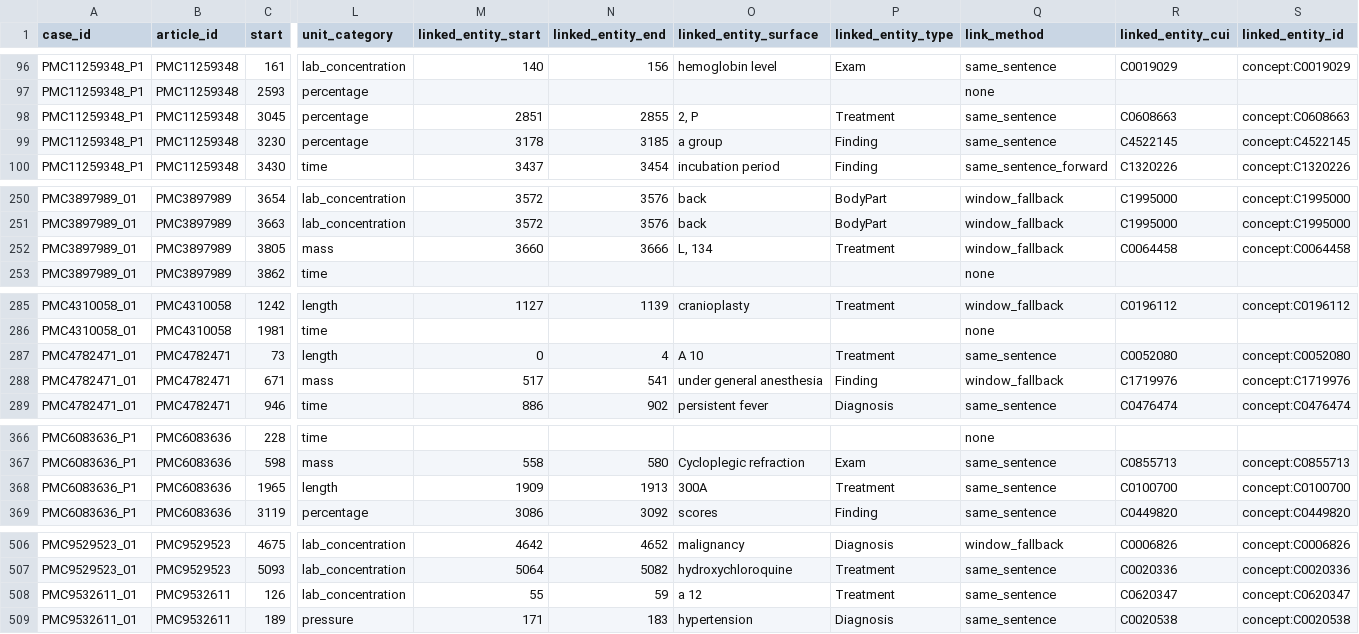
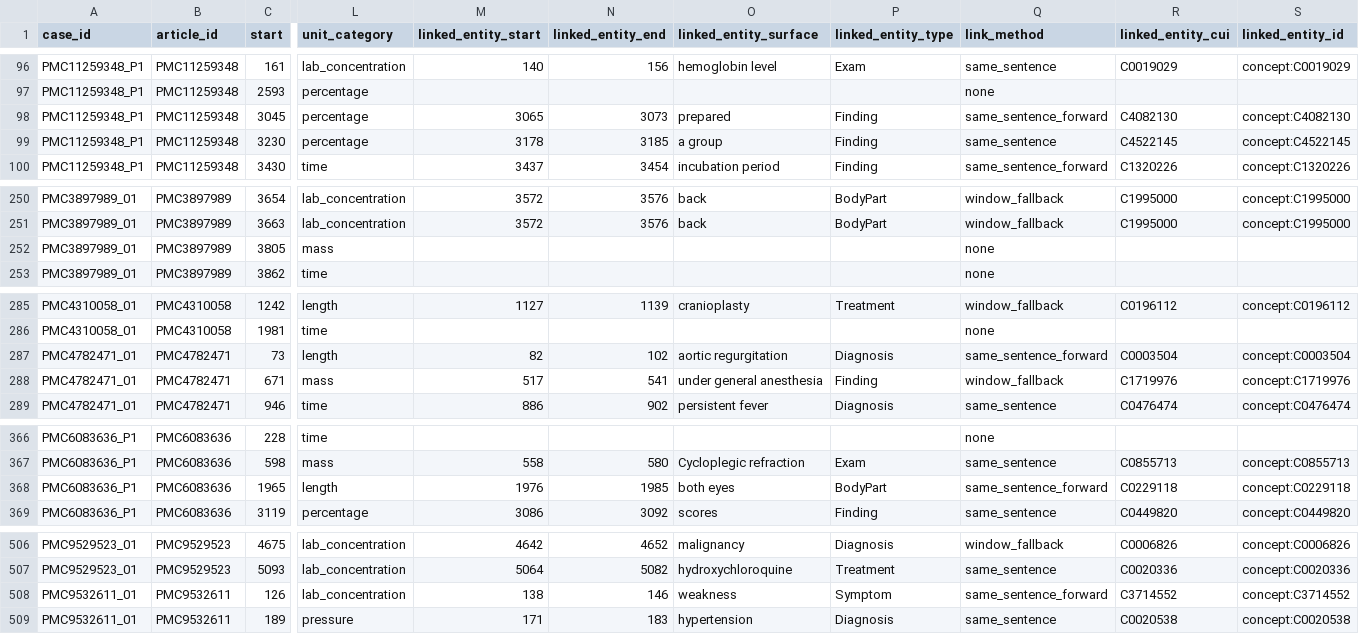
Before and after one commit to JaocHatter/Projeto-de-Natural-Language-Processing---Knowledge-Graph, a CSV file: data/processed/measurements.csv, drawn as a sheet; only a part is shown, gaps mark what is left out; the diff names each change by its address in the sheet, - before the commit and + after, or states it on an @@ line.

Commit message:
Regenerate entities.csv against the current gazetteer and refresh downstream data
processed/entities.csv had been generated with an older gazetteer build that
still matched 19 alphanumeric codes as Treatment entities ("39 C", "P2", "A 7",
"2(b", "L, 134", ...). They produced spurious concept nodes in every graph and
spurious relation candidates.

- entities.csv 2957 -> 2939 (-19 junk, +1 "7-mm"); measurements and relations
  regenerated on top: 535 measurements (506 linked, 95%), 1,350 relations
- gold set: 5 rows pointing at removed entities dropped (all were rejections),
  5 candidates that only appear now judged -> 413 rows, 224 true relations
- evaluate-relations is unchanged at P=0.606/R=0.652/F1=0.628, so the cleanup
  removes noise from the graph without costing extraction quality
- test_patients: entity-count constant 2957 -> 2939, with the reason
- READMEs: corpus, relation and per-relation figures refreshed

All 73 tests pass.

```diff
--- a/data/processed/measurements.csv
+++ b/data/processed/measurements.csv
-M98 (linked_entity_start): 2851
+M98 (linked_entity_start): 3065
-N98 (linked_entity_end): 2855
+N98 (linked_entity_end): 3073
-O98 (linked_entity_surface): 2, P
+O98 (linked_entity_surface): prepared
-P98 (linked_entity_type): Treatment
+P98 (linked_entity_type): Finding
-Q98 (link_method): same_sentence
+Q98 (link_method): same_sentence_forward
-R98 (linked_entity_cui): C0608663
+R98 (linked_entity_cui): C4082130
-S98 (linked_entity_id): concept:C0608663
+S98 (linked_entity_id): concept:C4082130
-M252 (linked_entity_start): 3660
+M252 (linked_entity_start): (empty)
-N252 (linked_entity_end): 3666
+N252 (linked_entity_end): (empty)
-O252 (linked_entity_surface): L, 134
+O252 (linked_entity_surface): (empty)
-P252 (linked_entity_type): Treatment
+P252 (linked_entity_type): (empty)
-Q252 (link_method): window_fallback
+Q252 (link_method): none
-R252 (linked_entity_cui): C0064458
+R252 (linked_entity_cui): (empty)
-S252 (linked_entity_id): concept:C0064458
+S252 (linked_entity_id): (empty)
-M287 (linked_entity_start): 0
+M287 (linked_entity_start): 82
-N287 (linked_entity_end): 4
+N287 (linked_entity_end): 102
-O287 (linked_entity_surface): A 10
+O287 (linked_entity_surface): aortic regurgitation
-P287 (linked_entity_type): Treatment
+P287 (linked_entity_type): Diagnosis
-Q287 (link_method): same_sentence
+Q287 (link_method): same_sentence_forward
-R287 (linked_entity_cui): C0052080
+R287 (linked_entity_cui): C0003504
-S287 (linked_entity_id): concept:C0052080
+S287 (linked_entity_id): concept:C0003504
-M368 (linked_entity_start): 1909
+M368 (linked_entity_start): 1976
-N368 (linked_entity_end): 1913
+N368 (linked_entity_end): 1985
-O368 (linked_entity_surface): 300A
+O368 (linked_entity_surface): both eyes
-P368 (linked_entity_type): Treatment
+P368 (linked_entity_type): BodyPart
-Q368 (link_method): same_sentence
+Q368 (link_method): same_sentence_forward
-R368 (linked_entity_cui): C0100700
+R368 (linked_entity_cui): C0229118
-S368 (linked_entity_id): concept:C0100700
+S368 (linked_entity_id): concept:C0229118
-M508 (linked_entity_start): 55
+M508 (linked_entity_start): 138
-N508 (linked_entity_end): 59
+N508 (linked_entity_end): 146
-O508 (linked_entity_surface): a 12
+O508 (linked_entity_surface): weakness
-P508 (linked_entity_type): Treatment
+P508 (linked_entity_type): Symptom
-Q508 (link_method): same_sentence
+Q508 (link_method): same_sentence_forward
-R508 (linked_entity_cui): C0620347
+R508 (linked_entity_cui): C3714552
-S508 (linked_entity_id): concept:C0620347
+S508 (linked_entity_id): concept:C3714552
```
Also changed, not shown: data/interim/gold_relations.csv, data/processed/entities.csv, 5 other files.
